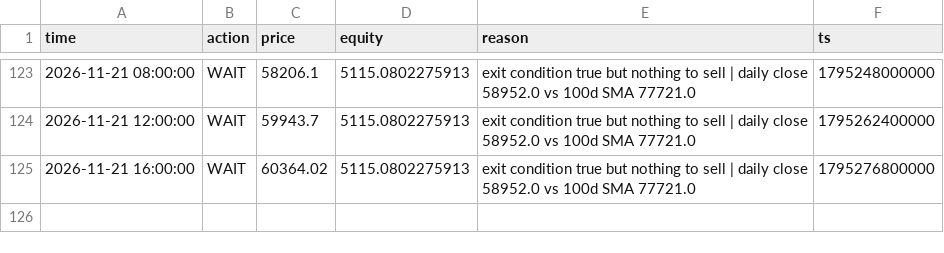
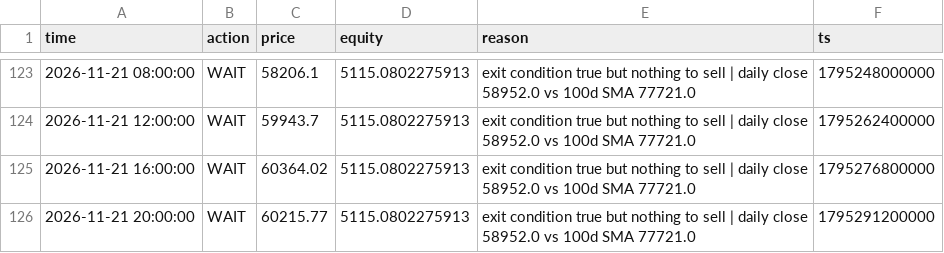
Before and after one commit to mtarvecha660-lgtm/btc-paper-live, a CSV file: live/state/v2_trend_sma/decisions.csv, drawn as a sheet; only a part is shown, gaps mark what is left out; the diff names each change by its address in the sheet, - before the commit and + after, or states it on an @@ line.

```diff
--- a/live/state/v2_trend_sma/decisions.csv
+++ b/live/state/v2_trend_sma/decisions.csv
+row 126: 2026-11-21 20:00:00 | WAIT | 60215.77 | 5115.0802275913 | exit condition true but nothing to sell | daily close 58952.0 vs 100d SMA 77721.0 | 1795291200000
```
Also changed, not shown: live/state/donchian_breakout/decisions.csv, live/state/ema_cross/decisions.csv, 21 other files.
